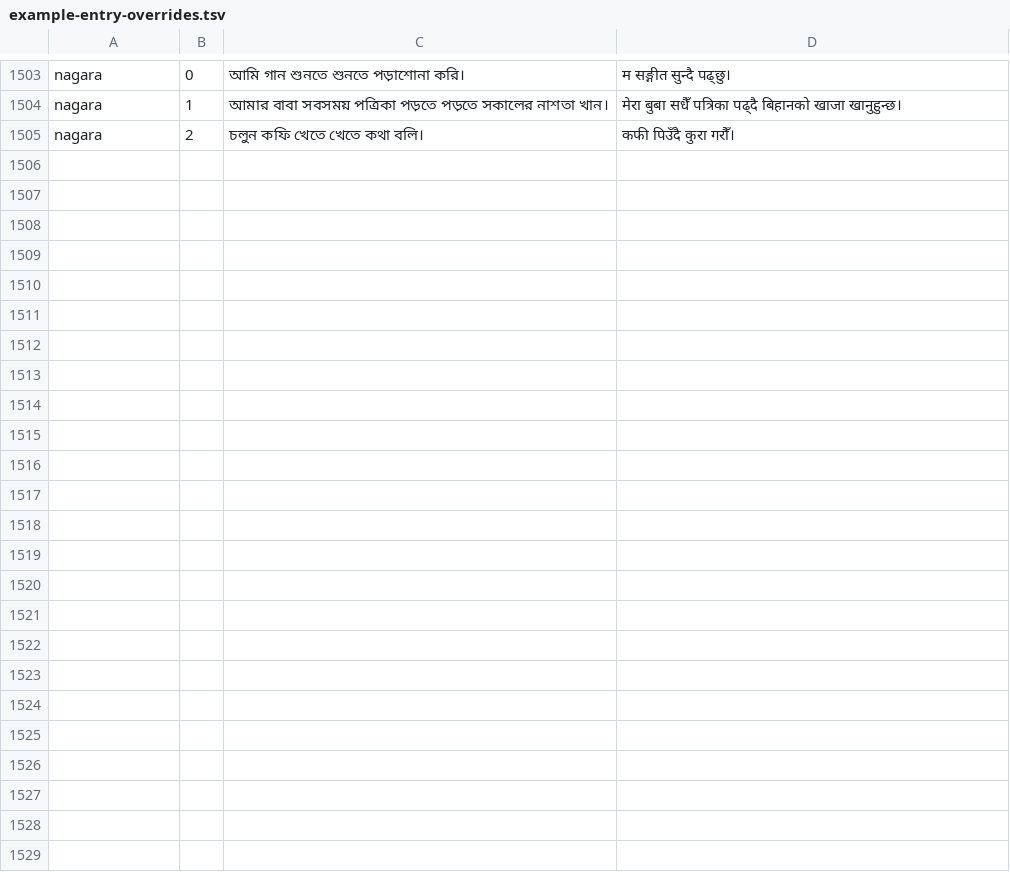
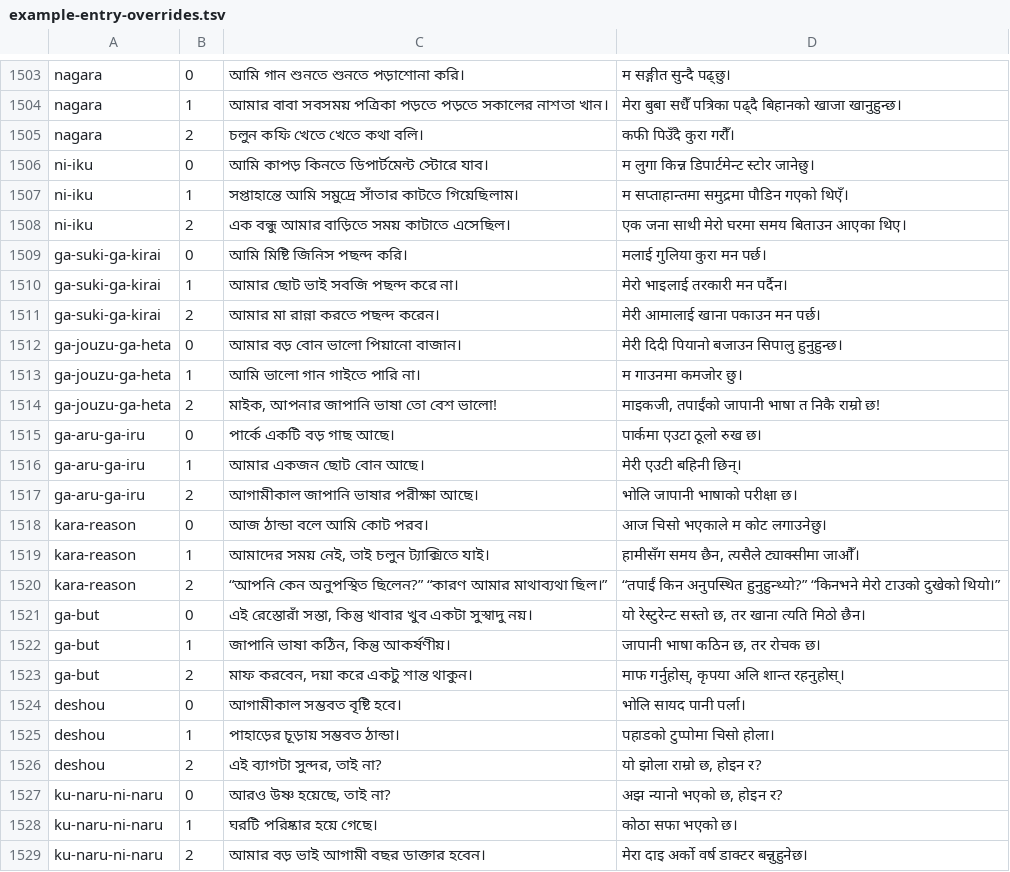
Before and after one commit to Mr04Nazmul/nihongo-path, a TSV file: translations/example-entry-overrides.tsv, drawn as a sheet; only a part is shown, gaps mark what is left out; the diff names each change by its address in the sheet, - before the commit and + after, or states it on an @@ line.

Commit message:
Review N5 purpose, preference, existence and reasoning lessons

```diff
--- a/translations/example-entry-overrides.tsv
+++ b/translations/example-entry-overrides.tsv
+row 1506: ni-iku | 0 | আমি কাপড় কিনতে ডিপার্টমেন্ট স্টোরে যাব। | म लुगा किन्न डिपार्टमेन्ट स्टोर जानेछु।
+row 1507: ni-iku | 1 | সপ্তাহান্তে আমি সমুদ্রে সাঁতার কাটতে গিয়েছিলাম। | म सप्ताहान्तमा समुद्रमा पौडिन गएको थिएँ।
+row 1508: ni-iku | 2 | এক বন্ধু আমার বাড়িতে সময় কাটাতে এসেছিল। | एक जना साथी मेरो घरमा समय बिताउन आएका थिए।
+row 1509: ga-suki-ga-kirai | 0 | আমি মিষ্টি জিনিস পছন্দ করি। | मलाई गुलिया कुरा मन पर्छ।
+row 1510: ga-suki-ga-kirai | 1 | আমার ছোট ভাই সবজি পছন্দ করে না। | मेरो भाइलाई तरकारी मन पर्दैन।
+row 1511: ga-suki-ga-kirai | 2 | আমার মা রান্না করতে পছন্দ করেন। | मेरी आमालाई खाना पकाउन मन पर्छ।
+row 1512: ga-jouzu-ga-heta | 0 | আমার বড় বোন ভালো পিয়ানো বাজান। | मेरी दिदी पियानो बजाउन सिपालु हुनुहुन्छ।
+row 1513: ga-jouzu-ga-heta | 1 | আমি ভালো গান গাইতে পারি না। | म गाउनमा कमजोर छु।
+row 1514: ga-jouzu-ga-heta | 2 | মাইক, আপনার জাপানি ভাষা তো বেশ ভালো! | माइकजी, तपाईंको जापानी भाषा त निकै राम्रो छ!
+row 1515: ga-aru-ga-iru | 0 | পার্কে একটি বড় গাছ আছে। | पार्कमा एउटा ठूलो रुख छ।
+row 1516: ga-aru-ga-iru | 1 | আমার একজন ছোট বোন আছে। | मेरी एउटी बहिनी छिन्।
+row 1517: ga-aru-ga-iru | 2 | আগামীকাল জাপানি ভাষার পরীক্ষা আছে। | भोलि जापानी भाषाको परीक्षा छ।
+row 1518: kara-reason | 0 | আজ ঠান্ডা বলে আমি কোট পরব। | आज चिसो भएकाले म कोट लगाउनेछु।
+row 1519: kara-reason | 1 | আমাদের সময় নেই, তাই চলুন ট্যাক্সিতে যাই। | हामीसँग समय छैन, त्यसैले ट्याक्सीमा जाऔँ।
+row 1520: kara-reason | 2 | “আপনি কেন অনুপস্থিত ছিলেন?” “কারণ আমার মাথাব্যথা ছিল।” | “तपाईं किन अनुपस्थित हुनुहुन्थ्यो?” “किनभने मेरो टाउको दुखेको थियो।”
+row 1521: ga-but | 0 | এই রেস্তোরাঁ সস্তা, কিন্তু খাবার খুব একটা সুস্বাদু নয়। | यो रेस्टुरेन्ट सस्तो छ, तर खाना त्यति मिठो छैन।
+row 1522: ga-but | 1 | জাপানি ভাষা কঠিন, কিন্তু আকর্ষণীয়। | जापानी भाषा कठिन छ, तर रोचक छ।
+row 1523: ga-but | 2 | মাফ করবেন, দয়া করে একটু শান্ত থাকুন। | माफ गर्नुहोस्, कृपया अलि शान्त रहनुहोस्।
+row 1524: deshou | 0 | আগামীকাল সম্ভবত বৃষ্টি হবে। | भोलि सायद पानी पर्ला।
+row 1525: deshou | 1 | পাহাড়ের চূড়ায় সম্ভবত ঠান্ডা। | पहाडको टुप्पोमा चिसो होला।
+row 1526: deshou | 2 | এই ব্যাগটা সুন্দর, তাই না? | यो झोला राम्रो छ, होइन र?
+row 1527: ku-naru-ni-naru | 0 | আরও উষ্ণ হয়েছে, তাই না? | अझ न्यानो भएको छ, होइन र?
+row 1528: ku-naru-ni-naru | 1 | ঘরটি পরিষ্কার হয়ে গেছে। | कोठा सफा भएको छ।
+row 1529: ku-naru-ni-naru | 2 | আমার বড় ভাই আগামী বছর ডাক্তার হবেন। | मेरा दाइ अर्को वर्ष डाक्टर बन्नुहुनेछ।
```
Also changed, not shown: translations/grammar-n5.tsv, 5 other files.
